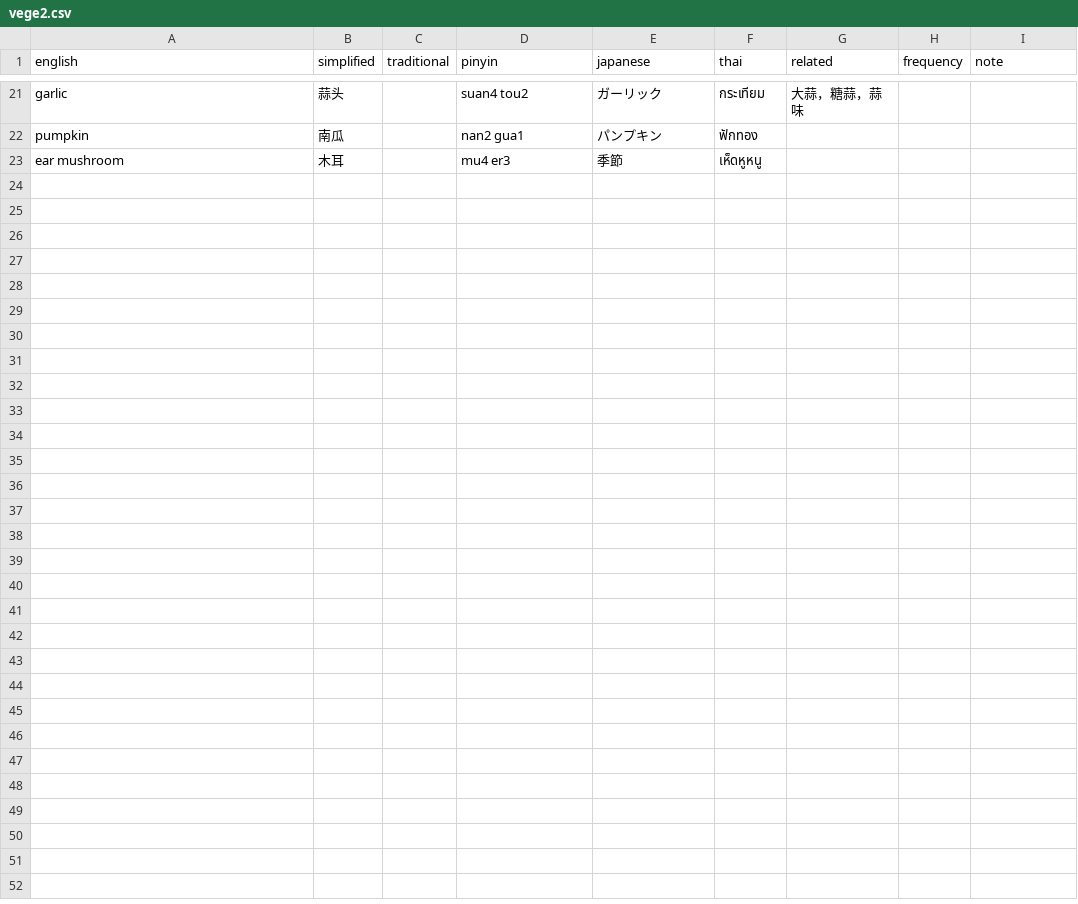
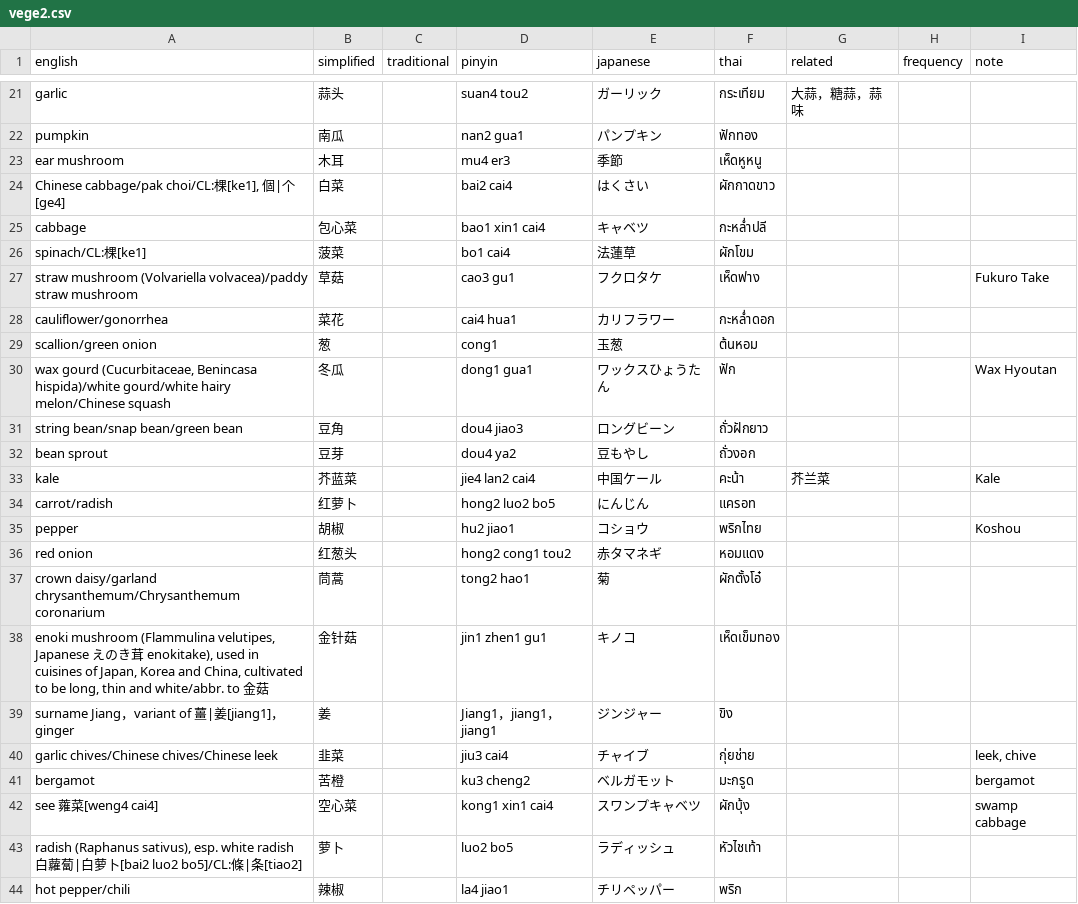
Before and after one commit to patarapolw/zhvocab, a CSV file: csv/food/vege2.csv, drawn as a sheet; only a part is shown, gaps mark what is left out; the diff names each change by its address in the sheet, - before the commit and + after, or states it on an @@ line.

Commit message:
Add some more Thai vegetables

```diff
--- a/csv/food/vege2.csv
+++ b/csv/food/vege2.csv
+row 24: Chinese cabbage/pak choi/CL:棵[ke1], 個|个[ge4] | 白菜 |  | bai2 cai4 | はくさい | ผักกาดขาว
+row 25: cabbage | 包心菜 |  | bao1 xin1 cai4 | キャベツ | กะหล่ำปลี
+row 26: spinach/CL:棵[ke1] | 菠菜 |  | bo1 cai4 | 法蓮草 | ผักโขม
+row 27: straw mushroom (Volvariella volvacea)/paddy straw mushroom | 草菇 |  | cao3 gu1 | フクロタケ | เห็ดฟาง |  |  | Fukuro Take
+row 28: cauliflower/gonorrhea | 菜花 |  | cai4 hua1 | カリフラワー | กะหล่ำดอก
+row 29: scallion/green onion | 葱 |  | cong1 | 玉葱 | ต้นหอม
+row 30: wax gourd (Cucurbitaceae, Benincasa hispida)/white gourd/white hairy melon/Chinese squash | 冬瓜 |  | dong1 gua1 | ワックスひょうたん | ฟัก |  |  | Wax Hyoutan
+row 31: string bean/snap bean/green bean | 豆角 |  | dou4 jiao3 | ロングビーン | ถั่วฝักยาว
+row 32: bean sprout | 豆芽 |  | dou4 ya2 | 豆もやし | ถั่วงอก
+row 33: kale | 芥蓝菜 |  | jie4 lan2 cai4 | 中国ケール | คะน้า | 芥兰菜 |  | Kale
+row 34: carrot/radish | 红萝卜 |  | hong2 luo2 bo5 | にんじん | แครอท
+row 35: pepper | 胡椒 |  | hu2 jiao1 | コショウ | พริกไทย |  |  | Koshou
+row 36: red onion | 红葱头 |  | hong2 cong1 tou2 | 赤タマネギ | หอมแดง
+row 37: crown daisy/garland chrysanthemum/Chrysanthemum coronarium | 茼蒿 |  | tong2 hao1 | 菊 | ผักตั้งโอ๋
+row 38: enoki mushroom (Flammulina velutipes, Japanese えのき茸 enokitake), used in cuisines of Japan, Korea and China, cultivated to be long, thin and white/abbr. to 金菇 | 金针菇 |  | jin1 zhen1 gu1 | キノコ | เห็ดเข็มทอง
+row 39: surname Jiang，variant of 薑|姜[jiang1]，ginger | 姜 |  | Jiang1，jiang1，jiang1 | ジンジャー | ขิง
+row 40: garlic chives/Chinese chives/Chinese leek | 韭菜 |  | jiu3 cai4 | チャイブ | กุ่ยช่าย |  |  | leek, chive
+row 41: bergamot | 苦橙 |  | ku3 cheng2 | ベルガモット | มะกรูด |  |  | bergamot
+row 42: see 蕹菜[weng4 cai4] | 空心菜 |  | kong1 xin1 cai4 | スワンプキャベツ | ผักบุ้ง |  |  | swamp cabbage
+row 43: radish (Raphanus sativus), esp. white radish 白蘿蔔|白萝卜[bai2 luo2 bo5]/CL:條|条[tiao2] | 萝卜 |  | luo2 bo5 | ラディッシュ | หัวไชเท้า
+row 44: hot pepper/chili | 辣椒 |  | la4 jiao1 | チリペッパー | พริก
```
Also changed, not shown: 1 other file.
